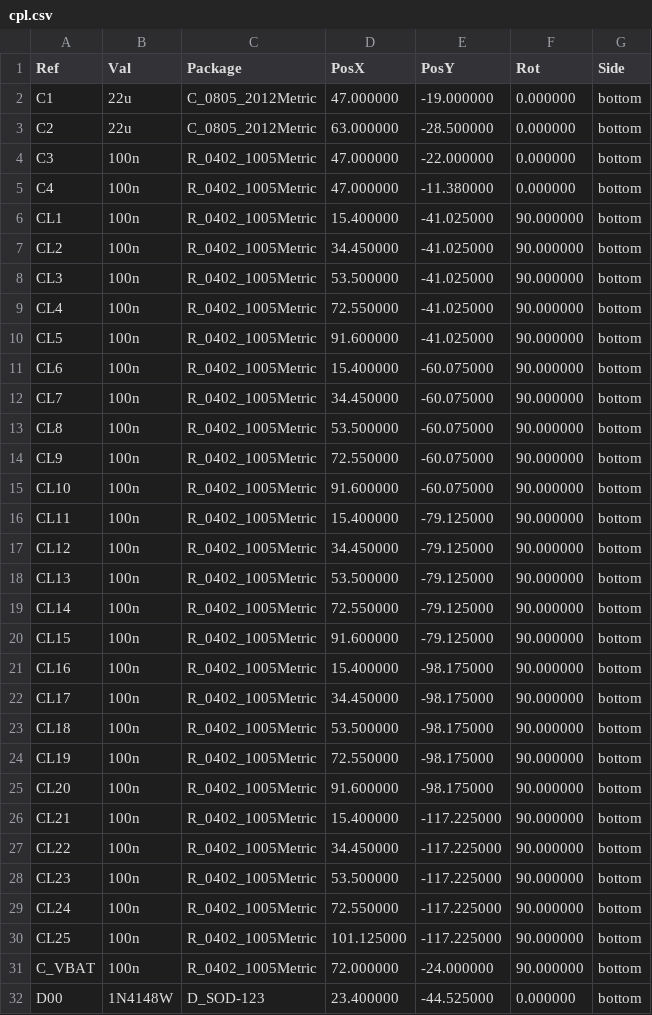
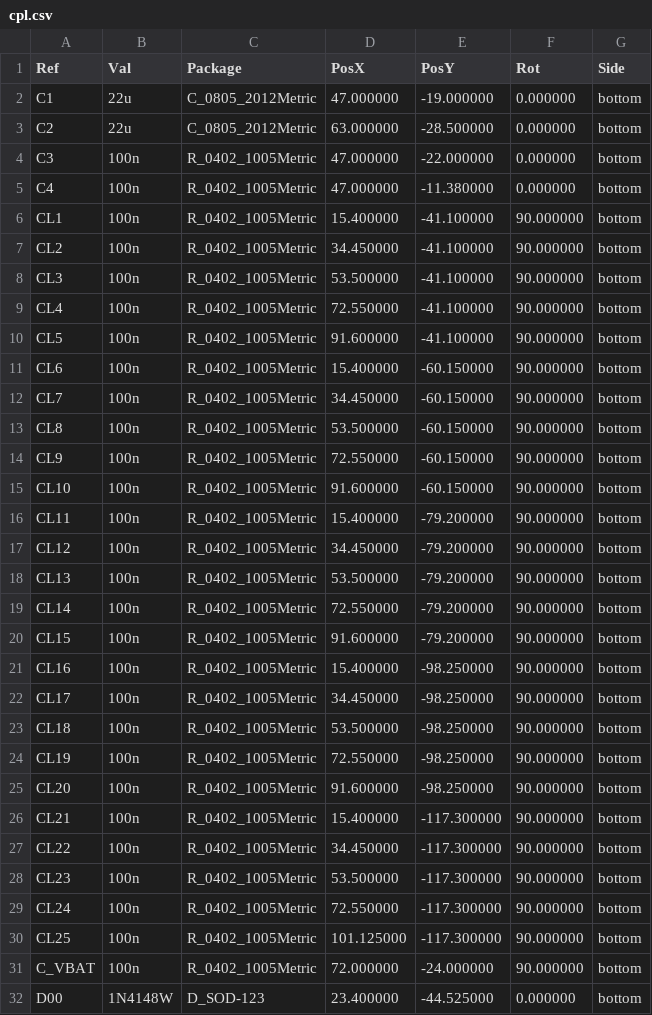
Before and after one commit to P47Phoenix/Claude-Keyboard, a CSV file: claude-code-pad/pcb/cpl.csv, drawn as a sheet; only a part is shown.

```diff
--- a/claude-code-pad/pcb/cpl.csv
+++ b/claude-code-pad/pcb/cpl.csv
@@ -5,27 +5,27 @@ Ref,Val,Package,PosX,PosY,Rot,Side
 "C4","100n","R_0402_1005Metric",47.000000,-11.380000,0.000000,bottom
-"CL1","100n","R_0402_1005Metric",15.400000,-41.025000,90.000000,bottom
-"CL2","100n","R_0402_1005Metric",34.450000,-41.025000,90.000000,bottom
-"CL3","100n","R_0402_1005Metric",53.500000,-41.025000,90.000000,bottom
-"CL4","100n","R_0402_1005Metric",72.550000,-41.025000,90.000000,bottom
-"CL5","100n","R_0402_1005Metric",91.600000,-41.025000,90.000000,bottom
-"CL6","100n","R_0402_1005Metric",15.400000,-60.075000,90.000000,bottom
-"CL7","100n","R_0402_1005Metric",34.450000,-60.075000,90.000000,bottom
-"CL8","100n","R_0402_1005Metric",53.500000,-60.075000,90.000000,bottom
-"CL9","100n","R_0402_1005Metric",72.550000,-60.075000,90.000000,bottom
-"CL10","100n","R_0402_1005Metric",91.600000,-60.075000,90.000000,bottom
-"CL11","100n","R_0402_1005Metric",15.400000,-79.125000,90.000000,bottom
-"CL12","100n","R_0402_1005Metric",34.450000,-79.125000,90.000000,bottom
-"CL13","100n","R_0402_1005Metric",53.500000,-79.125000,90.000000,bottom
-"CL14","100n","R_0402_1005Metric",72.550000,-79.125000,90.000000,bottom
-"CL15","100n","R_0402_1005Metric",91.600000,-79.125000,90.000000,bottom
-"CL16","100n","R_0402_1005Metric",15.400000,-98.175000,90.000000,bottom
-"CL17","100n","R_0402_1005Metric",34.450000,-98.175000,90.000000,bottom
-"CL18","100n","R_0402_1005Metric",53.500000,-98.175000,90.000000,bottom
-"CL19","100n","R_0402_1005Metric",72.550000,-98.175000,90.000000,bottom
-"CL20","100n","R_0402_1005Metric",91.600000,-98.175000,90.000000,bottom
-"CL21","100n","R_0402_1005Metric",15.400000,-117.225000,90.000000,bottom
-"CL22","100n","R_0402_1005Metric",34.450000,-117.225000,90.000000,bottom
-"CL23","100n","R_0402_1005Metric",53.500000,-117.225000,90.000000,bottom
-"CL24","100n","R_0402_1005Metric",72.550000,-117.225000,90.000000,bottom
-"CL25","100n","R_0402_1005Metric",101.125000,-117.225000,90.000000,bottom
+"CL1","100n","R_0402_1005Metric",15.400000,-41.100000,90.000000,bottom
+"CL2","100n","R_0402_1005Metric",34.450000,-41.100000,90.000000,bottom
+"CL3","100n","R_0402_1005Metric",53.500000,-41.100000,90.000000,bottom
+"CL4","100n","R_0402_1005Metric",72.550000,-41.100000,90.000000,bottom
+"CL5","100n","R_0402_1005Metric",91.600000,-41.100000,90.000000,bottom
+"CL6","100n","R_0402_1005Metric",15.400000,-60.150000,90.000000,bottom
+"CL7","100n","R_0402_1005Metric",34.450000,-60.150000,90.000000,bottom
+"CL8","100n","R_0402_1005Metric",53.500000,-60.150000,90.000000,bottom
+"CL9","100n","R_0402_1005Metric",72.550000,-60.150000,90.000000,bottom
+"CL10","100n","R_0402_1005Metric",91.600000,-60.150000,90.000000,bottom
+"CL11","100n","R_0402_1005Metric",15.400000,-79.200000,90.000000,bottom
+"CL12","100n","R_0402_1005Metric",34.450000,-79.200000,90.000000,bottom
+"CL13","100n","R_0402_1005Metric",53.500000,-79.200000,90.000000,bottom
+"CL14","100n","R_0402_1005Metric",72.550000,-79.200000,90.000000,bottom
+"CL15","100n","R_0402_1005Metric",91.600000,-79.200000,90.000000,bottom
+"CL16","100n","R_0402_1005Metric",15.400000,-98.250000,90.000000,bottom
+"CL17","100n","R_0402_1005Metric",34.450000,-98.250000,90.000000,bottom
+"CL18","100n","R_0402_1005Metric",53.500000,-98.250000,90.000000,bottom
+"CL19","100n","R_0402_1005Metric",72.550000,-98.250000,90.000000,bottom
+"CL20","100n","R_0402_1005Metric",91.600000,-98.250000,90.000000,bottom
+"CL21","100n","R_0402_1005Metric",15.400000,-117.300000,90.000000,bottom
+"CL22","100n","R_0402_1005Metric",34.450000,-117.300000,90.000000,bottom
+"CL23","100n","R_0402_1005Metric",53.500000,-117.300000,90.000000,bottom
+"CL24","100n","R_0402_1005Metric",72.550000,-117.300000,90.000000,bottom
+"CL25","100n","R_0402_1005Metric",101.125000,-117.300000,90.000000,bottom
 "C_VBAT","100n","R_0402_1005Metric",72.000000,-24.000000,90.000000,bottom
```
Also changed, not shown: 26 other files.
